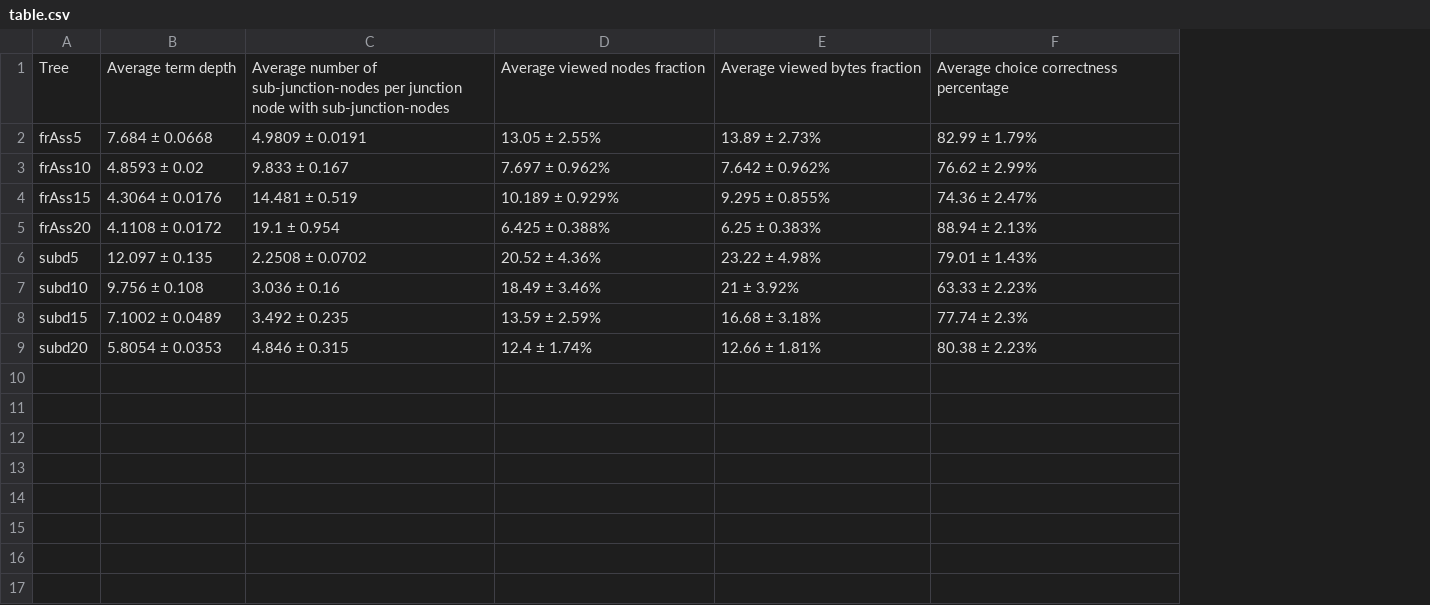
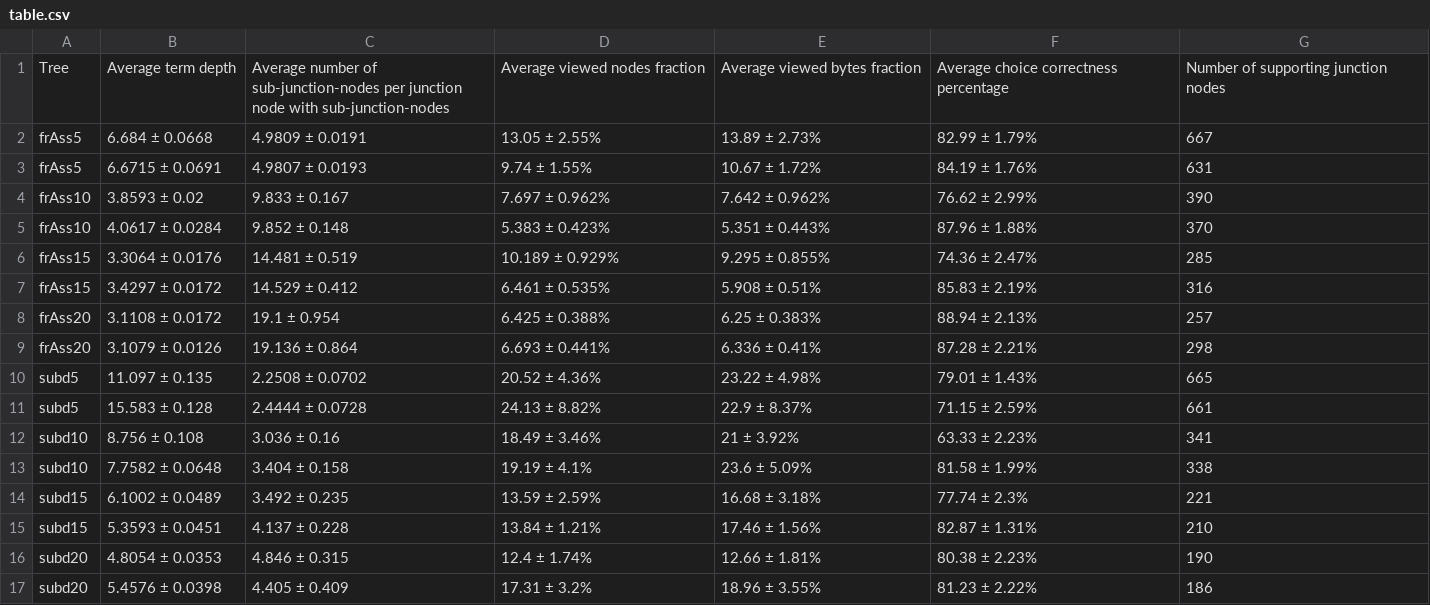
Before and after one commit to gratach/master-database-files, a CSV file: master-experimental/subtopic_tree_comparison/table.csv, drawn as a sheet; removed rows and columns are numbered as before the commit, all else as after; the diff names each change by its address in the sheet, - before the commit and + after, or states it on an @@ line.

Commit message:
subtopic trees with same parameter setting

```diff
--- a/master-experimental/subtopic_tree_comparison/table.csv
+++ b/master-experimental/subtopic_tree_comparison/table.csv
-column B, rows 1-9: Average term depth | 7.684 ± 0.0668 | 4.8593 ± 0.02 | 4.3064 ± 0.0176 | 4.1108 ± 0.0172 | 12.097 ± 0.135 | 9.756 ± 0.108 | 7.1002 ± 0.0489 | 5.8054 ± 0.0353
+column B, rows 1-2: Average term depth | 6.684 ± 0.0668; row 4: 3.8593 ± 0.02; row 6: 3.3064 ± 0.0176; row 8: 3.1108 ± 0.0172; row 10: 11.097 ± 0.135; row 12: 8.756 ± 0.108; row 14: 6.1002 ± 0.0489; row 16: 4.8054 ± 0.0353
+column G, rows 1-2: Number of supporting junction nodes | 667; row 4: 390; row 6: 285; row 8: 257; row 10: 665; row 12: 341; row 14: 221; row 16: 190
+row 3: frAss5 | 6.6715 ± 0.0691 | 4.9807 ± 0.0193 | 9.74 ± 1.55% | 10.67 ± 1.72% | 84.19 ± 1.76% | 631
+row 5: frAss10 | 4.0617 ± 0.0284 | 9.852 ± 0.148 | 5.383 ± 0.423% | 5.351 ± 0.443% | 87.96 ± 1.88% | 370
+row 7: frAss15 | 3.4297 ± 0.0172 | 14.529 ± 0.412 | 6.461 ± 0.535% | 5.908 ± 0.51% | 85.83 ± 2.19% | 316
+row 9: frAss20 | 3.1079 ± 0.0126 | 19.136 ± 0.864 | 6.693 ± 0.441% | 6.336 ± 0.41% | 87.28 ± 2.21% | 298
+row 11: subd5 | 15.583 ± 0.128 | 2.4444 ± 0.0728 | 24.13 ± 8.82% | 22.9 ± 8.37% | 71.15 ± 2.59% | 661
+row 13: subd10 | 7.7582 ± 0.0648 | 3.404 ± 0.158 | 19.19 ± 4.1% | 23.6 ± 5.09% | 81.58 ± 1.99% | 338
+row 15: subd15 | 5.3593 ± 0.0451 | 4.137 ± 0.228 | 13.84 ± 1.21% | 17.46 ± 1.56% | 82.87 ± 1.31% | 210
+row 17: subd20 | 5.4576 ± 0.0398 | 4.405 ± 0.409 | 17.31 ± 3.2% | 18.96 ± 3.55% | 81.23 ± 2.22% | 186
```
Also changed, not shown: 57 other files.
